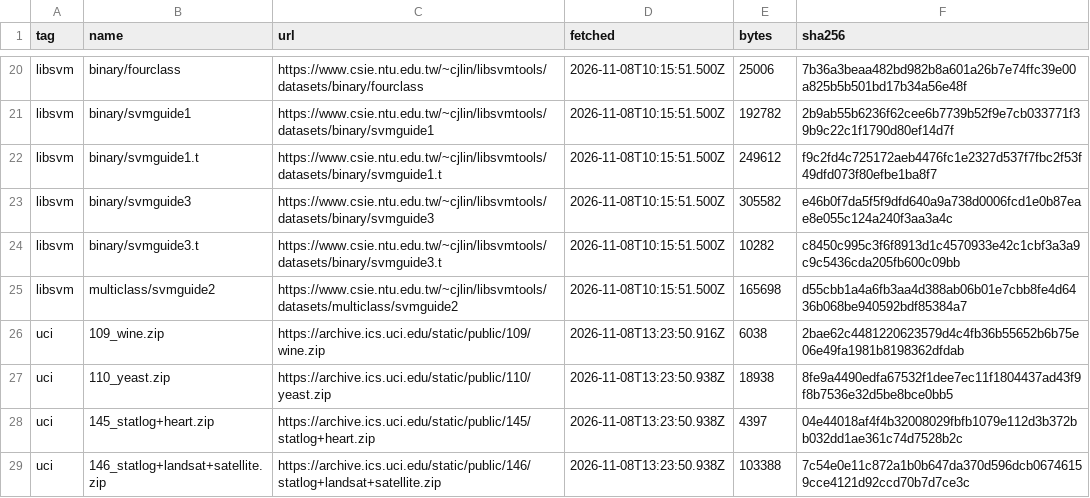
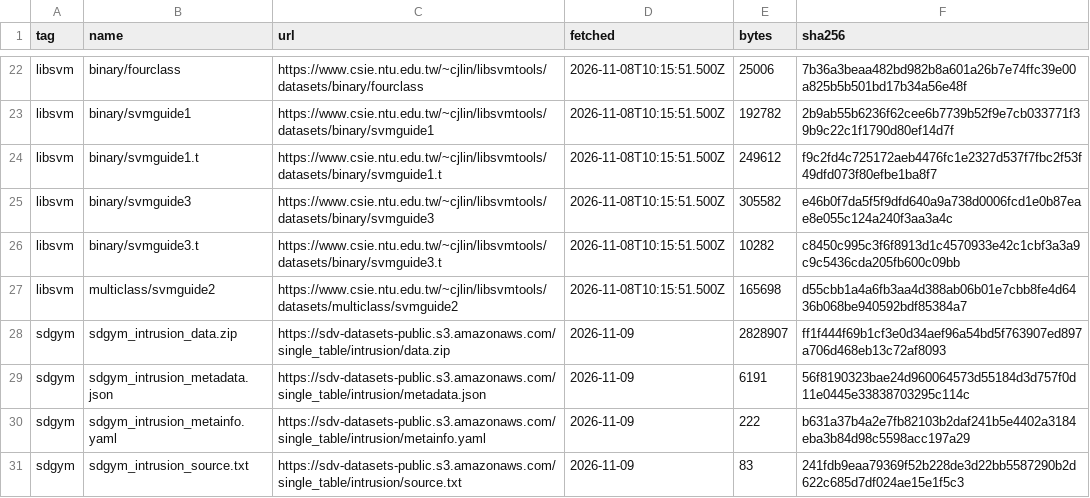
Before and after one commit to tohnperfect/SMOTE25, a CSV file: Data section/difficulty/official_manifest.csv, drawn as a sheet; only a part is shown, gaps mark what is left out; the shorter side is filled out with more unchanged rows; the diff covers the shown part only; the diff names each change by its address in the sheet, - before the commit and + after, or states it on an @@ line.

```diff
--- a/Data section/difficulty/official_manifest.csv
+++ b/Data section/difficulty/official_manifest.csv
+row 28: sdgym | sdgym_intrusion_data.zip | https://sdv-datasets-public.s3.amazonaws.com/single_table/intrusion/data.zip | 2026-11-09 | 2828907 | ff1f444f69b1cf3e0d34aef96a54bd5f763907ed897a706d468eb13c72af8093
+row 29: sdgym | sdgym_intrusion_metadata.json | https://sdv-datasets-public.s3.amazonaws.com/single_table/intrusion/metadata.json | 2026-11-09 | 6191 | 56f8190323bae24d960064573d55184d3d757f0d11e0445e33838703295c114c
+row 30: sdgym | sdgym_intrusion_metainfo.yaml | https://sdv-datasets-public.s3.amazonaws.com/single_table/intrusion/metainfo.yaml | 2026-11-09 | 222 | b631a37b4a2e7fb82103b2daf241b5e4402a3184eba3b84d98c5598acc197a29
+row 31: sdgym | sdgym_intrusion_source.txt | https://sdv-datasets-public.s3.amazonaws.com/single_table/intrusion/source.txt | 2026-11-09 | 83 | 241fdb9eaa79369f52b228de3d22bb5587290b2d622c685d7df024ae15e1f5c3
```
Also changed, not shown: 8 added rows and 5 edited cells elsewhere in this file, Data section/difficulty/difficulty_groups_cited.csv, Data section/difficulty/difficulty_measures.csv, 41 other files.
